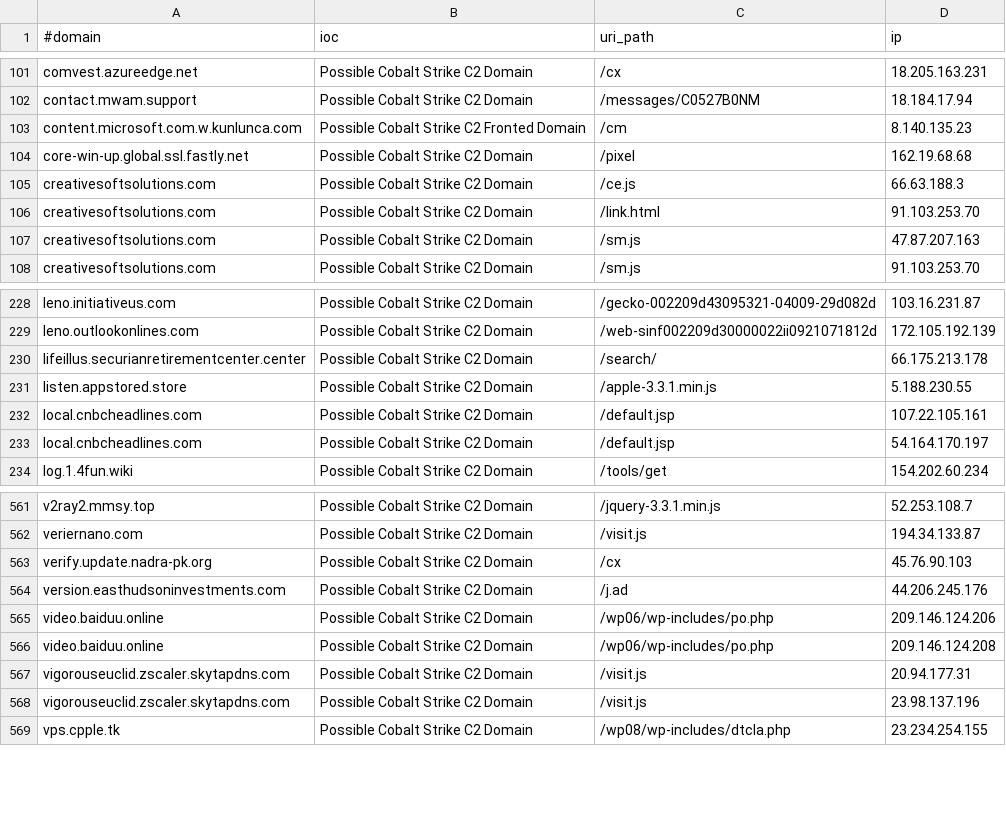
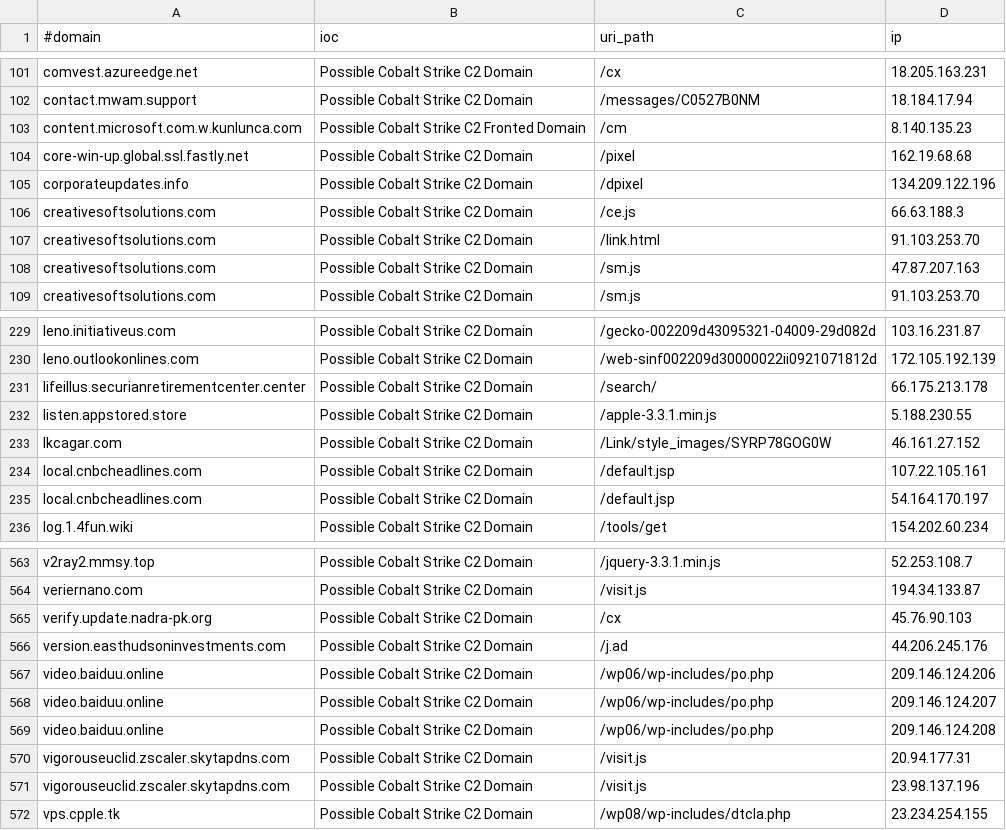
Before and after one commit to ElCapitanXSec/C2IntelFeeds, a CSV file: feeds/domainC2swithURLwithIP-30day-filter-abused.csv, drawn as a sheet; only a part is shown, gaps mark what is left out; the diff names each change by its address in the sheet, - before the commit and + after, or states it on an @@ line.

```diff
--- a/feeds/domainC2swithURLwithIP-30day-filter-abused.csv
+++ b/feeds/domainC2swithURLwithIP-30day-filter-abused.csv
+row 105: corporateupdates.info | Possible Cobalt Strike C2 Domain | /dpixel | 134.209.122.196
+row 233: lkcagar.com | Possible Cobalt Strike C2 Domain | /Link/style_images/SYRP78GOG0W | 46.161.27.152
+row 568: video.baiduu.online | Possible Cobalt Strike C2 Domain | /wp06/wp-includes/po.php | 209.146.124.207
```
Also changed, not shown: feeds/IPC2s.csv, feeds/domainC2swithURLwithIP-30day.csv, 18 other files.
